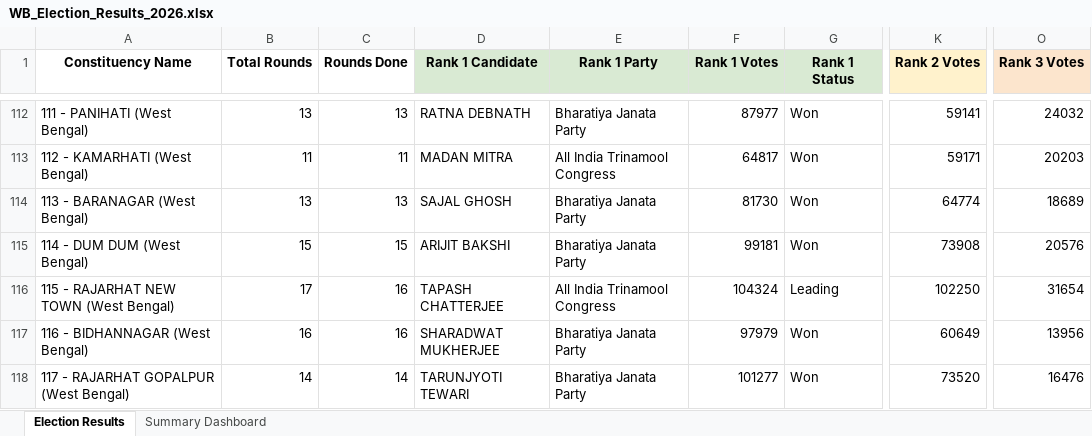
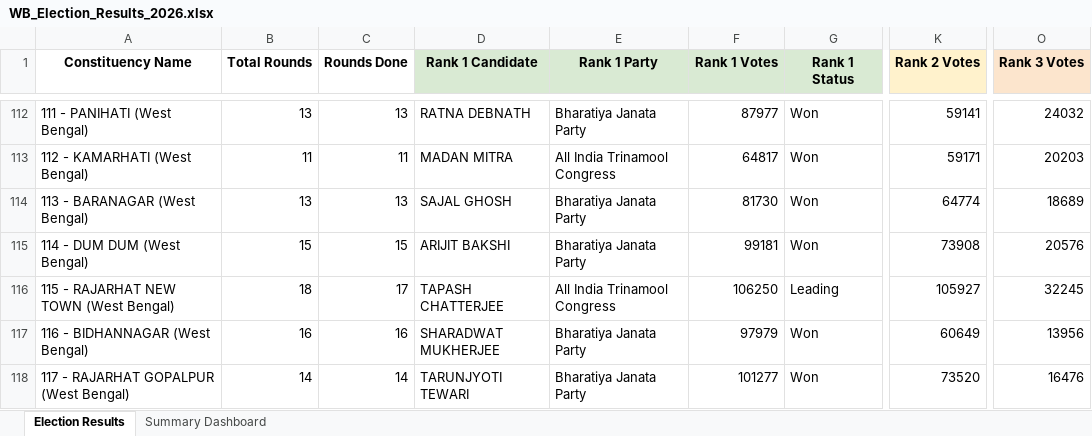
Before and after one commit to helloworld3003/WB_Assembly_Elections_2026_Analysis, an Excel workbook: WB_Election_Results_2026.xlsx, sheet Election Results, drawn as a sheet; only a part is shown, gaps mark what is left out; values as stored, in another font and other column widths than the file's, no borders; conditional formats not drawn; the diff covers the shown part only; the diff names each change by its address in the sheet, - before the commit and + after, or states it on an @@ line.

```diff
--- a/WB_Election_Results_2026.xlsx (sheet Election Results)
+++ b/WB_Election_Results_2026.xlsx (sheet Election Results)
-B116 (Total Rounds): 17
+B116 (Total Rounds): 18
-C116 (Rounds Done): 16
+C116 (Rounds Done): 17
-F116 (Rank 1 Votes): 104324
+F116 (Rank 1 Votes): 106250
-K116 (Rank 2 Votes): 102250
+K116 (Rank 2 Votes): 105927
-O116 (Rank 3 Votes): 31654
+O116 (Rank 3 Votes): 32245
```
Also changed, not shown: 108 edited cells elsewhere in this sheet, 8 other files.
